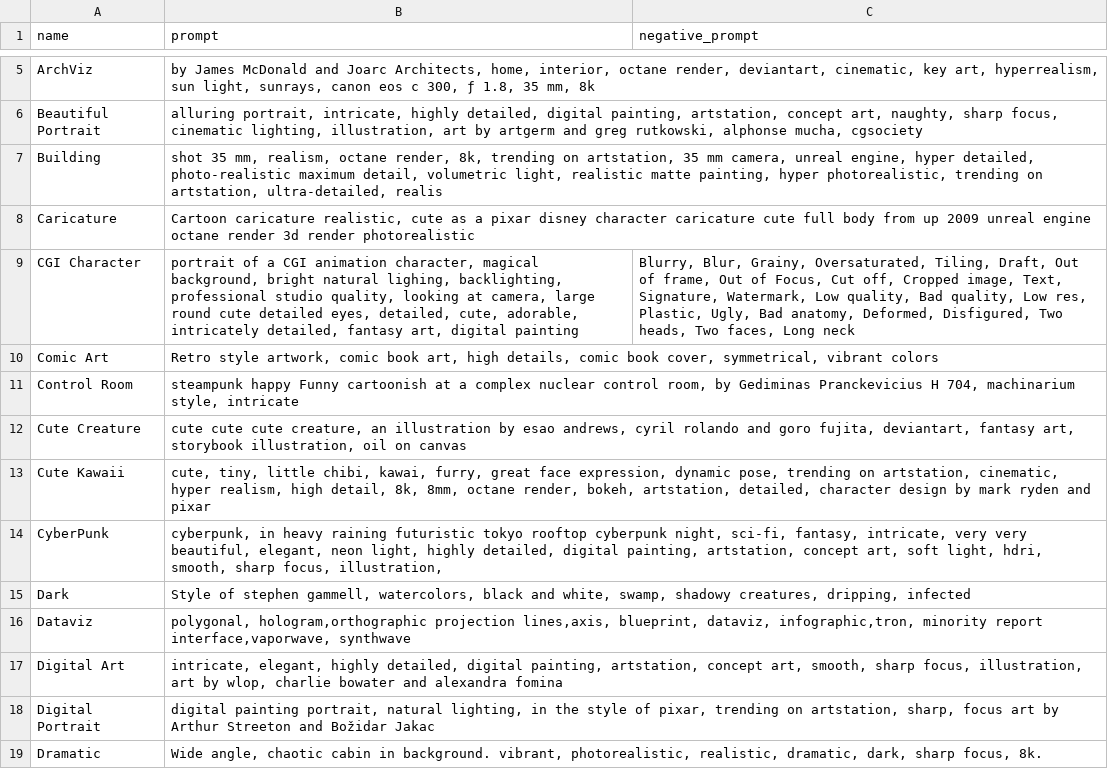
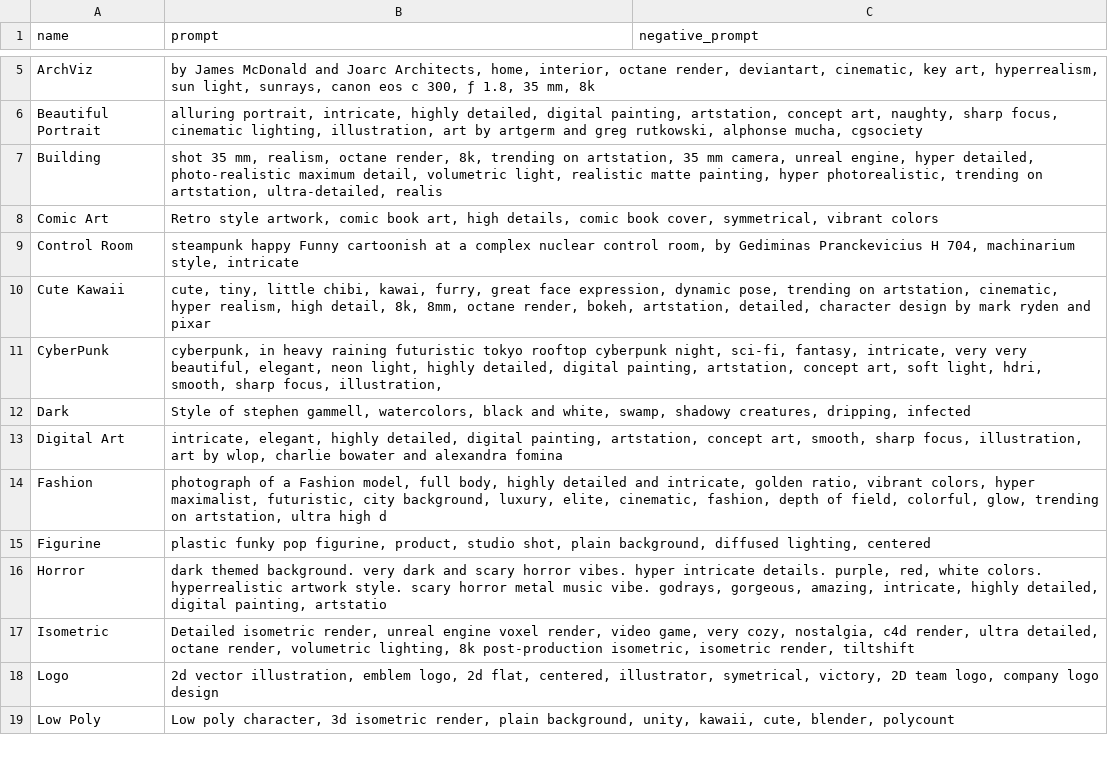
Before and after one commit to duckwc/sd, a CSV file: stable-diffusion-webui/styles.csv, drawn as a sheet; only a part is shown, gaps mark what is left out; the shorter side is filled out with more unchanged rows; removed rows and columns are numbered as before the commit, all else as after; the diff covers the shown part only; the diff names each change by its address in the sheet, - before the commit and + after, or states it on an @@ line.

Commit message:
improved styles

```diff
--- a/stable-diffusion-webui/styles.csv
+++ b/stable-diffusion-webui/styles.csv
-row 8: Caricature | Cartoon caricature realistic, cute as a pixar disney character caricature cute full body from up 2009 unreal engine octane render 3d render photorealistic
-row 9: CGI Character | portrait of a CGI animation character, magical background, bright natural lighing, backlighting, professional studio quality, looking at camera, large round cute detailed eyes, detailed, cute, adorable, intricately detailed, fantasy art, digital painting | Blurry, Blur, Grainy, Oversaturated, Tiling, Draft, Out of frame, Out of Focus, Cut off, Cropped image, Text, Signature, Watermark, Low quality, Bad quality, Low res, Plastic, Ugly, Bad anatomy, Deformed, Disfigured, Two heads, Two faces, Long neck
-row 12: Cute Creature | cute cute cute creature, an illustration by esao andrews, cyril rolando and goro fujita, deviantart, fantasy art, storybook illustration, oil on canvas
-row 16: Dataviz | polygonal, hologram,orthographic projection lines,axis, blueprint, dataviz, infographic,tron, minority report interface,vaporwave, synthwave
-row 18: Digital Portrait | digital painting portrait, natural lighting, in the style of pixar, trending on artstation, sharp, focus art by Arthur Streeton and Božidar Jakac
-row 19: Dramatic | Wide angle, chaotic cabin in background. vibrant, photorealistic, realistic, dramatic, dark, sharp focus, 8k.
```
Also changed, not shown: 1 added row and 11 removed rows elsewhere in this file.
